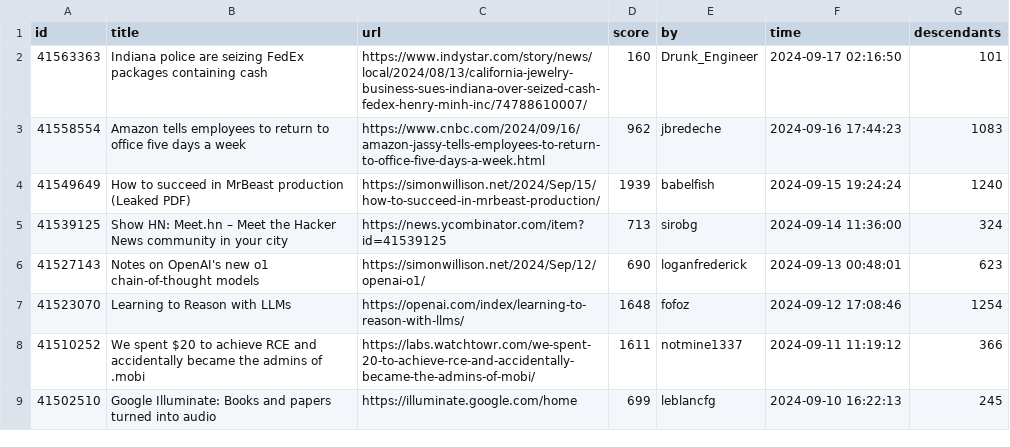
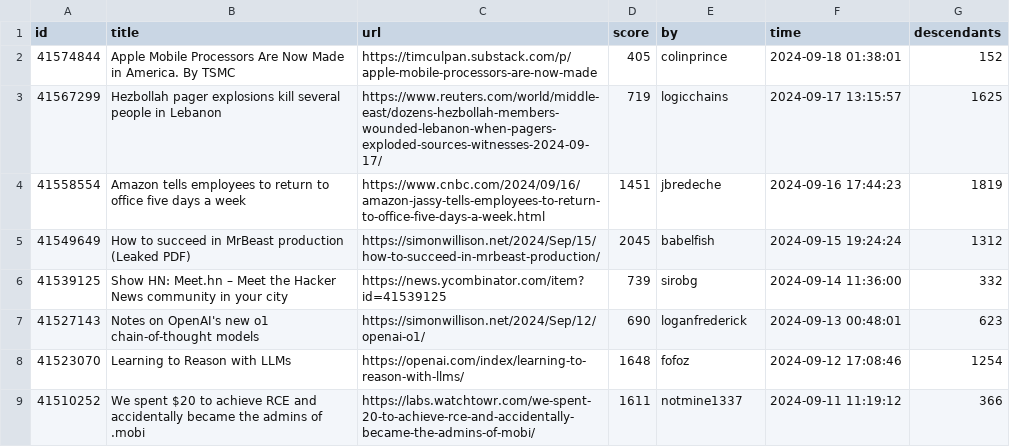
Before and after one commit to boda-sh/hacker-news-headlines, a CSV file: data/best.csv, drawn as a sheet; only a part is shown; the shorter side is filled out with more unchanged rows.

```diff
--- a/data/best.csv
+++ b/data/best.csv
@@ -1,6 +1,7 @@
 id,title,url,score,by,time,descendants
-41563363,Indiana police are seizing FedEx packages containing cash,https://www.indystar.com/story/news/local/2024/08/13/california-jewelry-business-sues-indiana-over-seized-cash-fedex-henry-minh-inc/74788610007/,160,Drunk_Engineer,2024-09-17 02:16:50,101
-41558554,Amazon tells employees to return to office five days a week,https://www.cnbc.com/2024/09/16/amazon-jassy-tells-employees-to-return-to-office-five-days-a-week.html,962,jbredeche,2024-09-16 17:44:23,1083
-41549649,How to succeed in MrBeast production (Leaked PDF),https://simonwillison.net/2024/Sep/15/how-to-succeed-in-mrbeast-production/,1939,babelfish,2024-09-15 19:24:24,1240
-41539125,Show HN: Meet.hn – Meet the Hacker News community in your city,https://news.ycombinator.com/item?id=41539125,713,sirobg,2024-09-14 11:36:00,324
+41574844,Apple Mobile Processors Are Now Made in America. By TSMC,https://timculpan.substack.com/p/apple-mobile-processors-are-now-made,405,colinprince,2024-09-18 01:38:01,152
+41567299,Hezbollah pager explosions kill several people in Lebanon,https://www.reuters.com/world/middle-east/dozens-hezbollah-members-wounded-lebanon-when-pagers-exploded-sources-witnesses-2024-09-17/,719,logicchains,2024-09-17 13:15:57,1625
+41558554,Amazon tells employees to return to office five days a week,https://www.cnbc.com/2024/09/16/amazon-jassy-tells-employees-to-return-to-office-five-days-a-week.html,1451,jbredeche,2024-09-16 17:44:23,1819
+41549649,How to succeed in MrBeast production (Leaked PDF),https://simonwillison.net/2024/Sep/15/how-to-succeed-in-mrbeast-production/,2045,babelfish,2024-09-15 19:24:24,1312
+41539125,Show HN: Meet.hn – Meet the Hacker News community in your city,https://news.ycombinator.com/item?id=41539125,739,sirobg,2024-09-14 11:36:00,332
 41527143,Notes on OpenAI's new o1 chain-of-thought models,https://simonwillison.net/2024/Sep/12/openai-o1/,690,loganfrederick,2024-09-13 00:48:01,623
```
Also changed, not shown: 2 other files.
